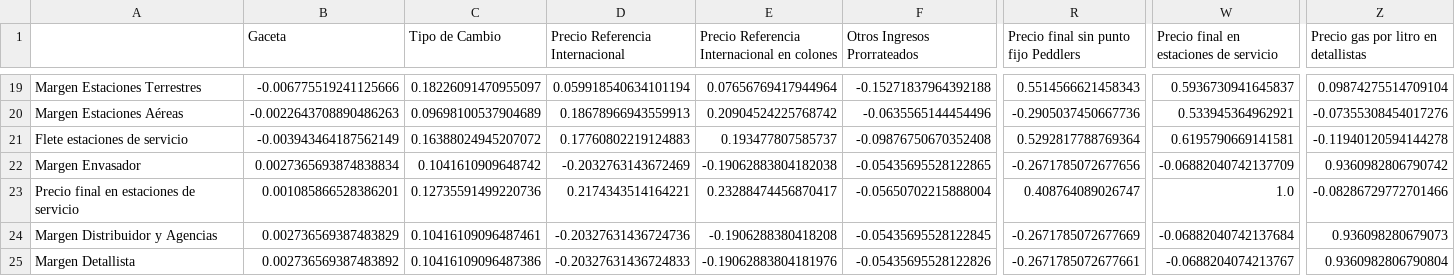
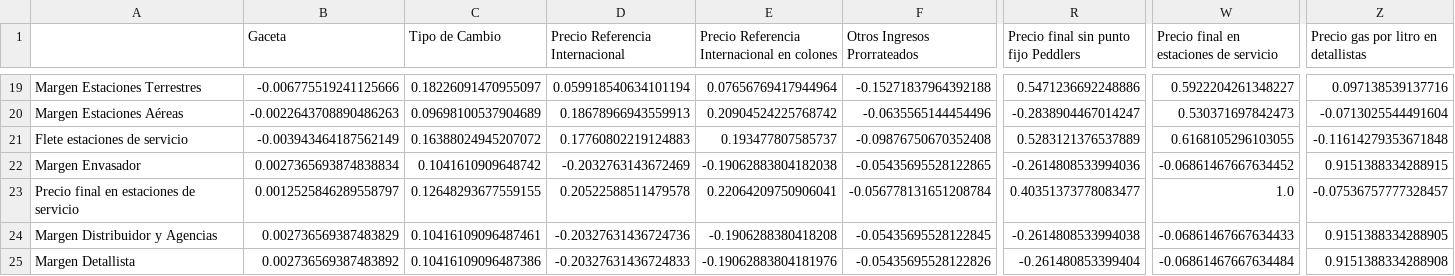
Before and after one commit to LSCAR23/Laboratorio_4_EDA, a CSV file: resultados/matriz_correlacion.csv, drawn as a sheet; only a part is shown, gaps mark what is left out; the diff covers the shown part only; the diff names each change by its address in the sheet, - before the commit and + after, or states it on an @@ line.

```diff
--- a/resultados/matriz_correlacion.csv
+++ b/resultados/matriz_correlacion.csv
-R19: 0.5514566621458343
+R19: 0.5471236692248886
-W19: 0.5936730941645837
+W19: 0.5922204261348227
-Z19: 0.09874275514709104
+Z19: 0.097138539137716
-R20: -0.2905037450667736
+R20: -0.2838904467014247
-W20: 0.533945364962921
+W20: 0.530371697842473
-Z20: -0.07355308454017276
+Z20: -0.0713025544491604
-R21: 0.5292817788769364
+R21: 0.5283121376537889
-W21: 0.6195790669141581
+W21: 0.6168105296103055
-Z21: -0.11940120594144278
+Z21: -0.11614279353671848
-R22: -0.2671785072677656
+R22: -0.2614808533994036
-W22: -0.06882040742137709
+W22: -0.06861467667634452
-Z22: 0.9360982806790742
+Z22: 0.9151388334288915
-B23 (Gaceta): 0.001085866528386201
+B23 (Gaceta): 0.0012525846289558797
-C23 (Tipo de Cambio): 0.12735591499220736
+C23 (Tipo de Cambio): 0.12648293677559155
-D23 (Precio Referencia Internacional): 0.2174343514164221
+D23 (Precio Referencia Internacional): 0.20522588511479578
-E23: 0.23288474456870417
+E23: 0.22064209750906041
-F23 (Otros Ingresos Prorrateados): -0.05650702215888004
+F23 (Otros Ingresos Prorrateados): -0.056778131651208784
-R23: 0.408764089026747
+R23: 0.40351373778083477
-Z23: -0.08286729772701466
+Z23: -0.07536757777328457
-R24: -0.2671785072677669
+R24: -0.2614808533994038
-W24: -0.06882040742137684
+W24: -0.06861467667634433
-Z24: 0.936098280679073
+Z24: 0.9151388334288905
-R25: -0.2671785072677661
+R25: -0.261480853399404
-W25: -0.0688204074213767
+W25: -0.06861467667634484
-Z25: 0.9360982806790804
+Z25: 0.9151388334288908
```
Also changed, not shown: 113 edited cells elsewhere in this file, 1 other file.
